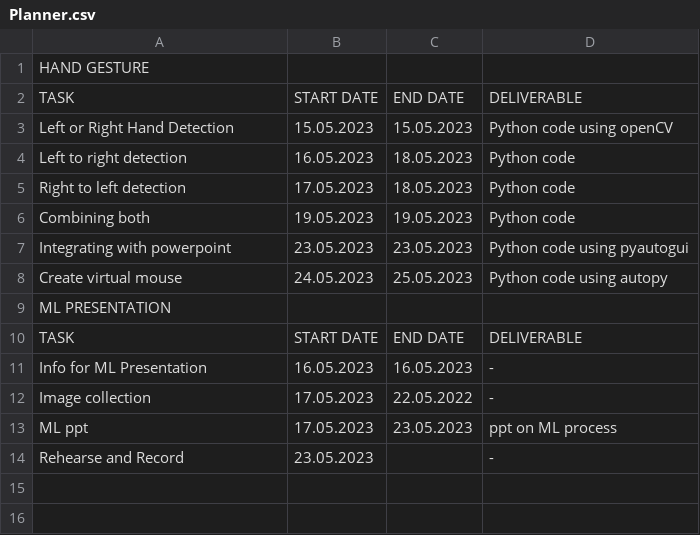
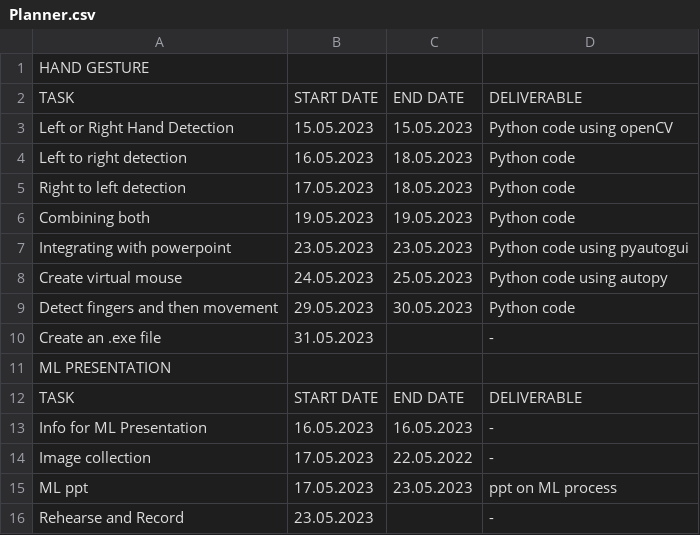
Before and after one commit to malathi-1588/Internship-Work, a CSV file: Planner.csv, drawn as a sheet; the diff names each change by its address in the sheet, - before the commit and + after, or states it on an @@ line.

Commit message:
Update Planner.csv

```diff
--- a/Planner.csv
+++ b/Planner.csv
+row 9: Detect fingers and then movement | 29.05.2023 | 30.05.2023 | Python code
+row 10: Create an .exe file | 31.05.2023 |  | -
```
